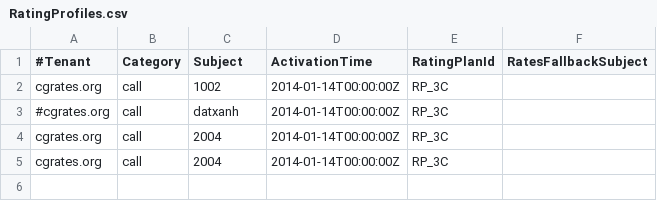
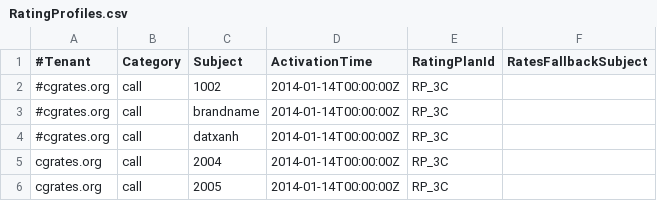
Before and after one commit to minhnq1990/cgrates-3c, a CSV file: RatingProfiles.csv, drawn as a sheet.

```diff
--- a/RatingProfiles.csv
+++ b/RatingProfiles.csv
@@ -1,5 +1,6 @@
 #Tenant,Category,Subject,ActivationTime,RatingPlanId,RatesFallbackSubject
-cgrates.org,call,1002,2014-01-14T00:00:00Z,RP_3C,
+#cgrates.org,call,1002,2014-01-14T00:00:00Z,RP_3C,
+#cgrates.org,call,brandname,2014-01-14T00:00:00Z,RP_3C,
 #cgrates.org,call,datxanh,2014-01-14T00:00:00Z,RP_3C,
 cgrates.org,call,2004,2014-01-14T00:00:00Z,RP_3C,
-cgrates.org,call,2004,2014-01-14T00:00:00Z,RP_3C,
+cgrates.org,call,2005,2014-01-14T00:00:00Z,RP_3C,
```
Also changed, not shown: AccountActions.csv, Actions.csv, 1 other file.
